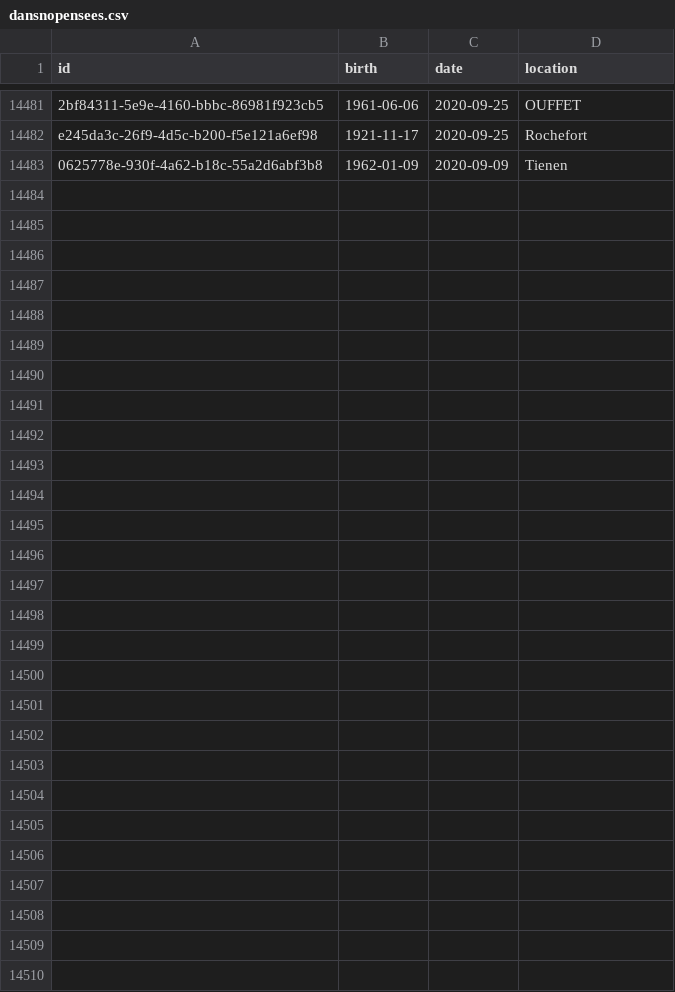
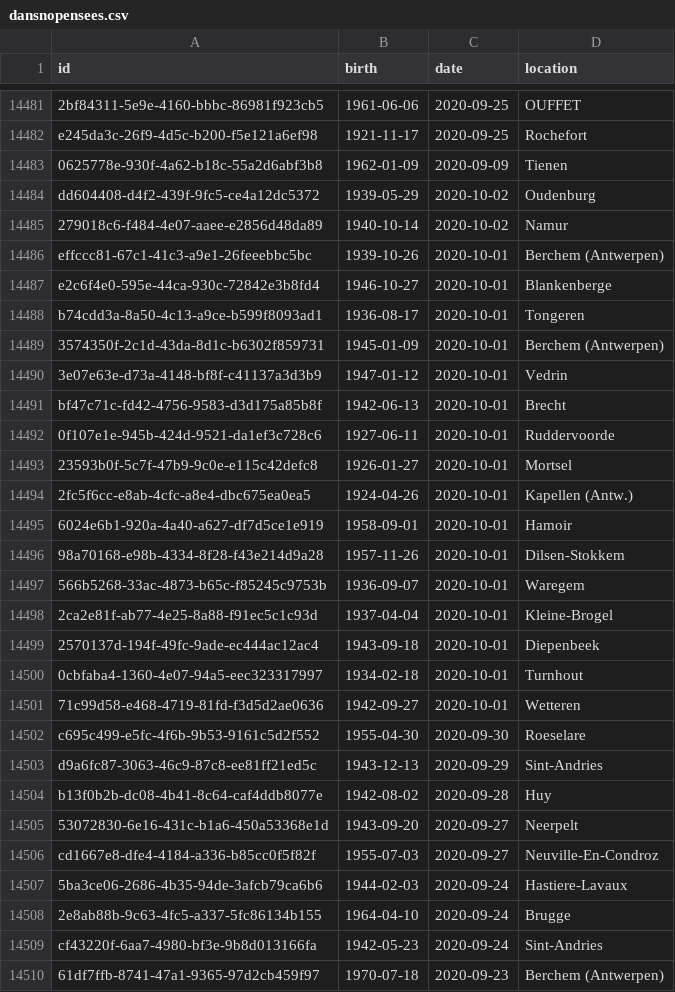
Before and after one commit to pschaus/covidbe-opendata, a CSV file: static/csv/dansnopensees.csv, drawn as a sheet; only a part is shown, gaps mark what is left out; the diff covers the shown part only.

```diff
--- a/static/csv/dansnopensees.csv
+++ b/static/csv/dansnopensees.csv
@@ -14483 +14483,28 @@ e245da3c-26f9-4d5c-b200-f5e121a6ef98,1921-11-17,2020-09-25,Rochefort
 0625778e-930f-4a62-b18c-55a2d6abf3b8,1962-01-09,2020-09-09,Tienen
+dd604408-d4f2-439f-9fc5-ce4a12dc5372,1939-05-29,2020-10-02,Oudenburg
+279018c6-f484-4e07-aaee-e2856d48da89,1940-10-14,2020-10-02,Namur
+effccc81-67c1-41c3-a9e1-26feeebbc5bc,1939-10-26,2020-10-01,Berchem (Antwerpen)
+e2c6f4e0-595e-44ca-930c-72842e3b8fd4,1946-10-27,2020-10-01,Blankenberge
+b74cdd3a-8a50-4c13-a9ce-b599f8093ad1,1936-08-17,2020-10-01,Tongeren
+3574350f-2c1d-43da-8d1c-b6302f859731,1945-01-09,2020-10-01,Berchem (Antwerpen)
+3e07e63e-d73a-4148-bf8f-c41137a3d3b9,1947-01-12,2020-10-01,Vedrin
+bf47c71c-fd42-4756-9583-d3d175a85b8f,1942-06-13,2020-10-01,Brecht
+0f107e1e-945b-424d-9521-da1ef3c728c6,1927-06-11,2020-10-01,Ruddervoorde
+23593b0f-5c7f-47b9-9c0e-e115c42defc8,1926-01-27,2020-10-01,Mortsel
+2fc5f6cc-e8ab-4cfc-a8e4-dbc675ea0ea5,1924-04-26,2020-10-01,Kapellen (Antw.)
+6024e6b1-920a-4a40-a627-df7d5ce1e919,1958-09-01,2020-10-01,Hamoir
+98a70168-e98b-4334-8f28-f43e214d9a28,1957-11-26,2020-10-01,Dilsen-Stokkem
+566b5268-33ac-4873-b65c-f85245c9753b,1936-09-07,2020-10-01,Waregem
+2ca2e81f-ab77-4e25-8a88-f91ec5c1c93d,1937-04-04,2020-10-01,Kleine-Brogel
+2570137d-194f-49fc-9ade-ec444ac12ac4,1943-09-18,2020-10-01,Diepenbeek
+0cbfaba4-1360-4e07-94a5-eec323317997,1934-02-18,2020-10-01,Turnhout
+71c99d58-e468-4719-81fd-f3d5d2ae0636,1942-09-27,2020-10-01,Wetteren
+c695c499-e5fc-4f6b-9b53-9161c5d2f552,1955-04-30,2020-09-30,Roeselare
+d9a6fc87-3063-46c9-87c8-ee81ff21ed5c,1943-12-13,2020-09-29,Sint-Andries
+b13f0b2b-dc08-4b41-8c64-caf4ddb8077e,1942-08-02,2020-09-28,Huy
+53072830-6e16-431c-b1a6-450a53368e1d,1943-09-20,2020-09-27,Neerpelt
+cd1667e8-dfe4-4184-a336-b85cc0f5f82f,1955-07-03,2020-09-27,Neuville-En-Condroz
+5ba3ce06-2686-4b35-94de-3afcb79ca6b6,1944-02-03,2020-09-24,Hastiere-Lavaux
+2e8ab88b-9c63-4fc5-a337-5fc86134b155,1964-04-10,2020-09-24,Brugge
+cf43220f-6aa7-4980-bf3e-9b8d013166fa,1942-05-23,2020-09-24,Sint-Andries
+61df7ffb-8741-47a1-9365-97d2cb459f97,1970-07-18,2020-09-23,Berchem (Antwerpen)
```
Also changed, not shown: 1 edited cell elsewhere in this file, static/csv/inmemoriam_2020.csv, 3 other files.
